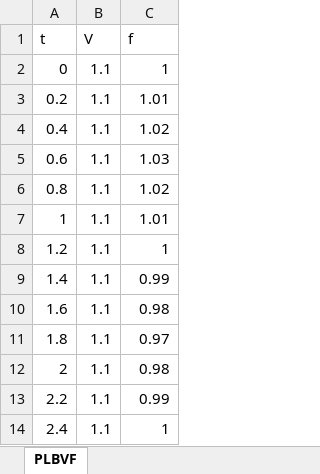
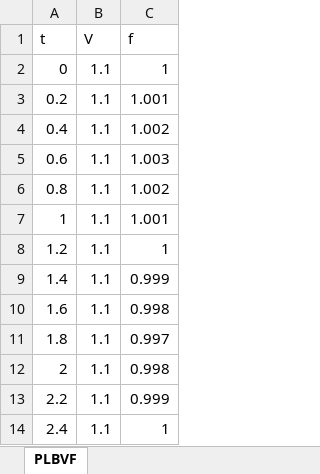
Before and after one commit to CURENT/andes, an Excel workbook: andes/cases/ieee14/plbvf.xlsx, sheet PLBVF, drawn as a sheet; values as stored, in another font and other column widths than the file's, no borders; the diff names each change by its address in the sheet, - before the commit and + after, or states it on an @@ line.

Commit message:
Disable stability criteria in the test of PLBVFU1. Reduce disturbance in PLBVF data.

```diff
--- a/andes/cases/ieee14/plbvf.xlsx (sheet PLBVF)
+++ b/andes/cases/ieee14/plbvf.xlsx (sheet PLBVF)
-C3 (f): 1.01
+C3 (f): 1.001
-C4 (f): 1.02
+C4 (f): 1.002
-C5 (f): 1.03
+C5 (f): 1.003
-C6 (f): 1.02
+C6 (f): 1.002
-C7 (f): 1.01
+C7 (f): 1.001
-C9 (f): 0.99
+C9 (f): 0.999
-C10 (f): 0.98
+C10 (f): 0.998
-C11 (f): 0.97
+C11 (f): 0.997
-C12 (f): 0.98
+C12 (f): 0.998
-C13 (f): 0.99
+C13 (f): 0.999
```
Also changed, not shown: 1 other file.
